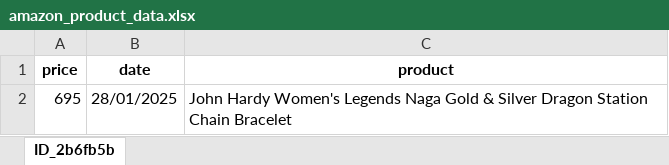
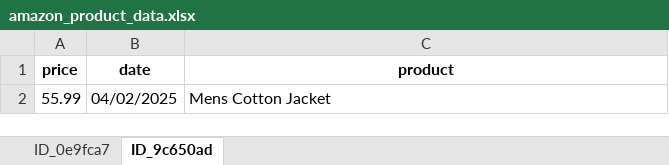
Before and after one commit to M4tt1-Coder/Amazon-Price-Tracker, an Excel workbook: amazon_price_tracker_app/data/amazon_product_data.xlsx, sheet ID_9c650ad, drawn as a sheet; values as stored, in another font and other column widths than the file's, no borders; removed rows and columns are numbered as before the commit, all else as after; the diff names each change by its address in the sheet, - before the commit and + after, or states it on an @@ line.

```diff
--- a/amazon_price_tracker_app/data/amazon_product_data.xlsx (sheet ID_9c650ad)
+++ b/amazon_price_tracker_app/data/amazon_product_data.xlsx (sheet ID_9c650ad)
-sheet tab: ID_2b6fb5b
+sheet tab: ID_9c650ad
+sheet tab: ID_0e9fca7
-row 2: 695 | 28/01/2025 | John Hardy Women's Legends Naga Gold & Silver Dragon Station Chain Bracelet
+row 2: 55.99 | 04/02/2025 | Mens Cotton Jacket
```
Also changed, not shown: 2 other files.
